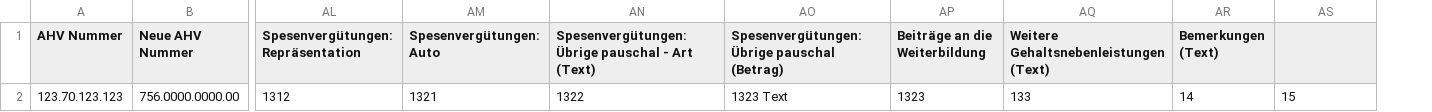
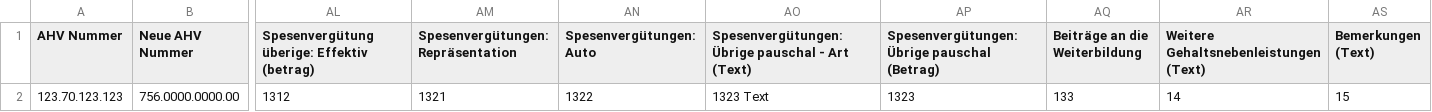
Before and after one commit to andrinheusser/elohnausweiss-ssk-csv-import-organizer, a CSV file: Vorlage.csv, drawn as a sheet; only a part is shown, gaps mark what is left out; removed rows and columns are numbered as before the commit, all else as after; the diff names each change by its address in the sheet, - before the commit and + after, or states it on an @@ line.

Commit message:
correct columns in vorlage.csv

```diff
--- a/Vorlage.csv
+++ b/Vorlage.csv
+column AL, rows 1-2: Spesenvergütung überige: Effektiv (betrag) | 1312
-column AR (Bemerkungen (Text)), row 2: 14
-AS1: (empty)
+AS1: Bemerkungen (Text)
-AM2: 1312
+AM2: 1321
-AN2 (Spesenvergütungen: Auto): 1321
+AN2 (Spesenvergütungen: Auto): 1322
-AO2: 1322
+AO2: 1323 Text
-AP2: 1323 Text
+AP2: 1323
-AQ2 (Beiträge an die Weiterbildung): 1323
+AQ2 (Beiträge an die Weiterbildung): 133
-AR2: 133
+AR2: 14
```
Also changed, not shown: 1 other file.
